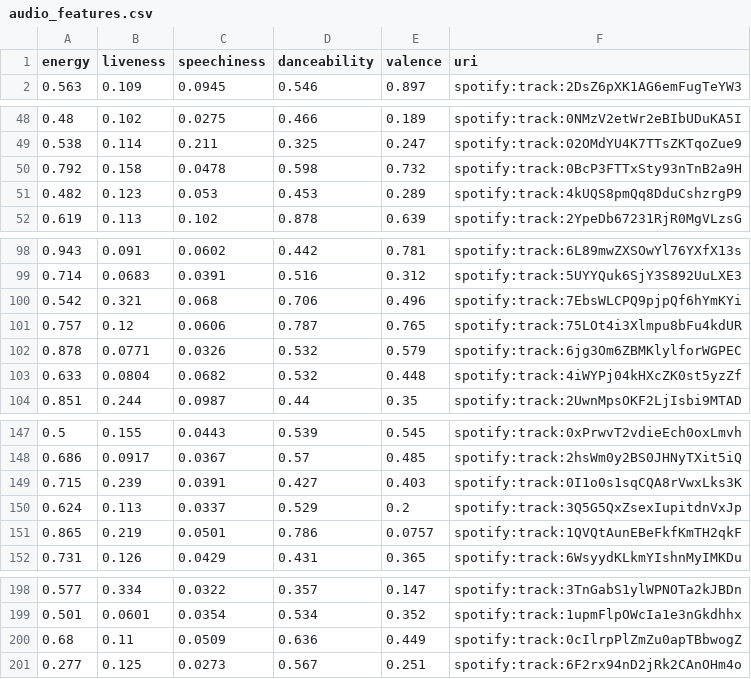
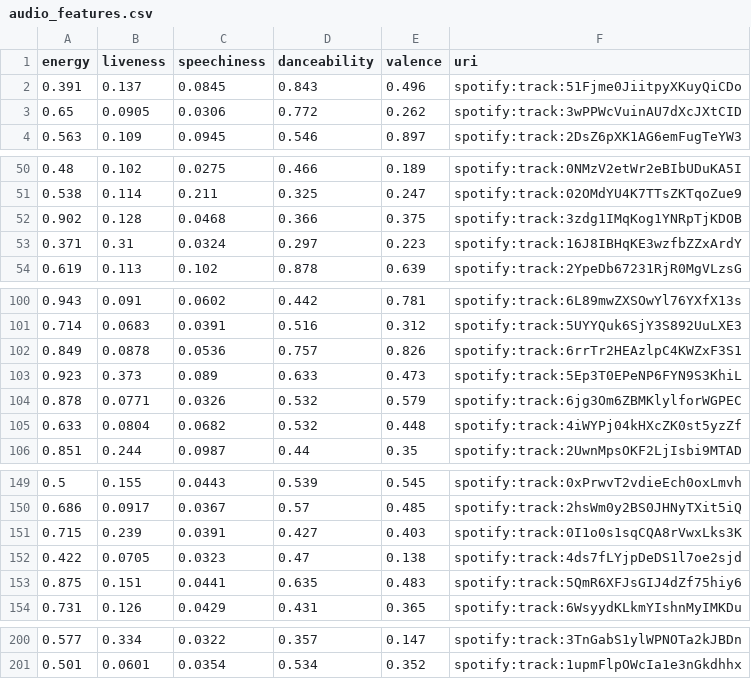
Before and after one commit to Danielfib/CreativeSoundtrackUnity, a CSV file: data/audio_features.csv, drawn as a sheet; only a part is shown, gaps mark what is left out; removed rows and columns are numbered as before the commit, all else as after; the diff names each change by its address in the sheet, - before the commit and + after, or states it on an @@ line.

```diff
--- a/data/audio_features.csv
+++ b/data/audio_features.csv
+row 2: 0.391 | 0.137 | 0.0845 | 0.843 | 0.496 | spotify:track:51Fjme0JiitpyXKuyQiCDo
+row 3: 0.65 | 0.0905 | 0.0306 | 0.772 | 0.262 | spotify:track:3wPPWcVuinAU7dXcJXtCID
-row 50: 0.792 | 0.158 | 0.0478 | 0.598 | 0.732 | spotify:track:0BcP3FTTxSty93nTnB2a9H
-row 51: 0.482 | 0.123 | 0.053 | 0.453 | 0.289 | spotify:track:4kUQS8pmQq8DduCshzrgP9
+row 52: 0.902 | 0.128 | 0.0468 | 0.366 | 0.375 | spotify:track:3zdg1IMqKog1YNRpTjKDOB
+row 53: 0.371 | 0.31 | 0.0324 | 0.297 | 0.223 | spotify:track:16J8IBHqKE3wzfbZZxArdY
-row 100: 0.542 | 0.321 | 0.068 | 0.706 | 0.496 | spotify:track:7EbsWLCPQ9pjpQf6hYmKYi
-row 101: 0.757 | 0.12 | 0.0606 | 0.787 | 0.765 | spotify:track:75LOt4i3Xlmpu8bFu4kdUR
+row 102: 0.849 | 0.0878 | 0.0536 | 0.757 | 0.826 | spotify:track:6rrTr2HEAzlpC4KWZxF3S1
+row 103: 0.923 | 0.373 | 0.089 | 0.633 | 0.473 | spotify:track:5Ep3T0EPeNP6FYN9S3KhiL
-row 150: 0.624 | 0.113 | 0.0337 | 0.529 | 0.2 | spotify:track:3Q5G5QxZsexIupitdnVxJp
-row 151: 0.865 | 0.219 | 0.0501 | 0.786 | 0.0757 | spotify:track:1QVQtAunEBeFkfKmTH2qkF
+row 152: 0.422 | 0.0705 | 0.0323 | 0.47 | 0.138 | spotify:track:4ds7fLYjpDeDS1l7oe2sjd
+row 153: 0.875 | 0.151 | 0.0441 | 0.635 | 0.483 | spotify:track:5QmR6XFJsGIJ4dZf75hiy6
-row 200: 0.68 | 0.11 | 0.0509 | 0.636 | 0.449 | spotify:track:0cIlrpPlZmZu0apTBbwogZ
-row 201: 0.277 | 0.125 | 0.0273 | 0.567 | 0.251 | spotify:track:6F2rx94nD2jRk2CAnOHm4o
```
Also changed, not shown: data/final_audio_features.csv, 3 other files.
